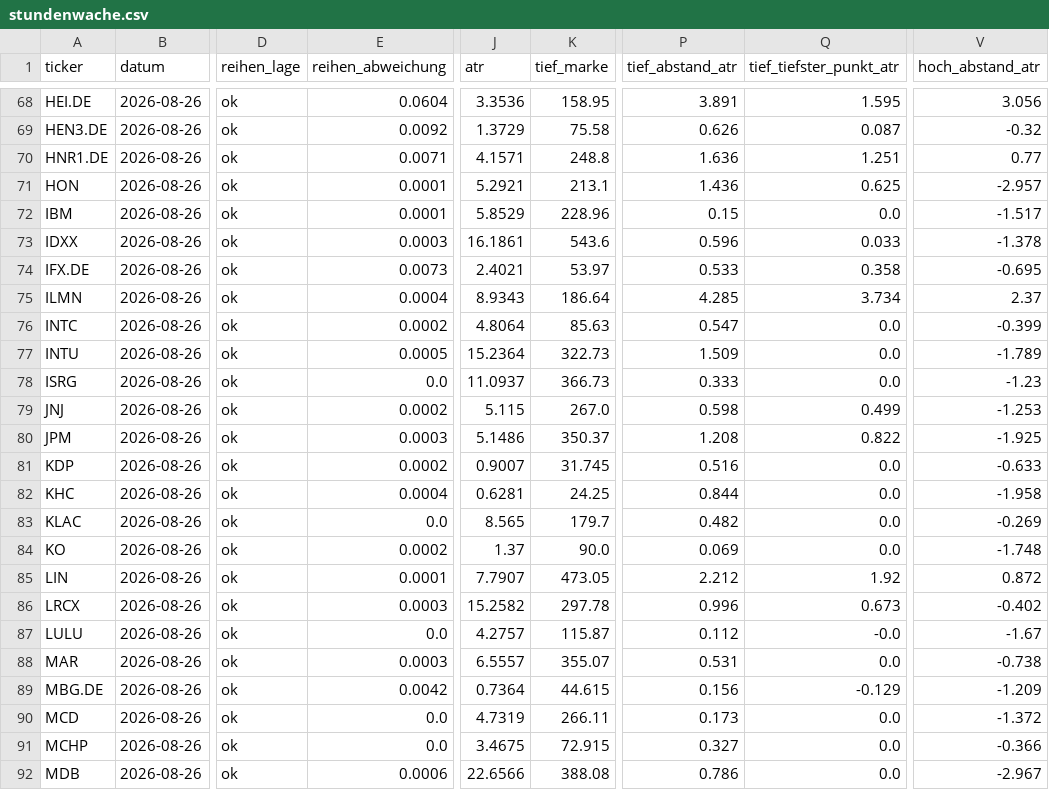
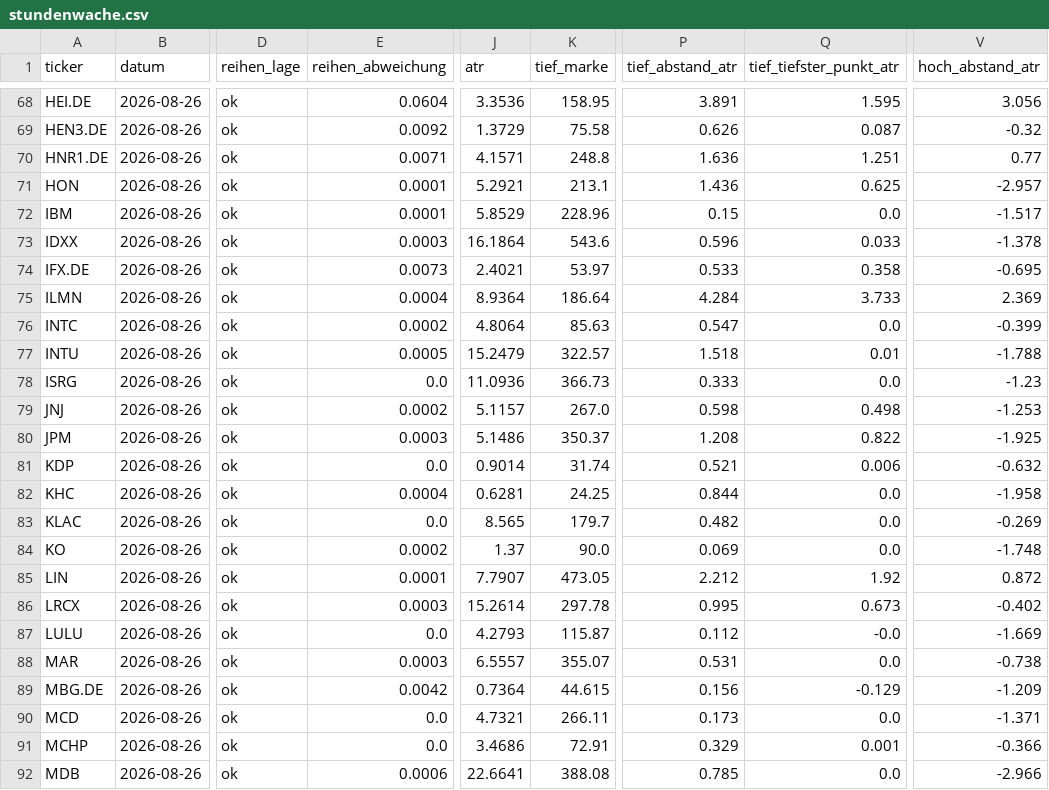
Before and after one commit to hahnpeterph-pixel/boersen-screening, a CSV file: docs/stundenwache.csv, drawn as a sheet; only a part is shown, gaps mark what is left out; the diff covers the shown part only; the diff names each change by its address in the sheet, - before the commit and + after, or states it on an @@ line.

```diff
--- a/docs/stundenwache.csv
+++ b/docs/stundenwache.csv
-J73 (atr): 16.1861
+J73 (atr): 16.1864
-J75 (atr): 8.9343
+J75 (atr): 8.9364
-P75 (tief_abstand_atr): 4.285
+P75 (tief_abstand_atr): 4.284
-Q75 (tief_tiefster_punkt_atr): 3.734
+Q75 (tief_tiefster_punkt_atr): 3.733
-V75 (hoch_abstand_atr): 2.37
+V75 (hoch_abstand_atr): 2.369
-J77 (atr): 15.2364
+J77 (atr): 15.2479
-K77 (tief_marke): 322.73
+K77 (tief_marke): 322.57
-P77 (tief_abstand_atr): 1.509
+P77 (tief_abstand_atr): 1.518
-Q77 (tief_tiefster_punkt_atr): 0.0
+Q77 (tief_tiefster_punkt_atr): 0.01
-V77 (hoch_abstand_atr): -1.789
+V77 (hoch_abstand_atr): -1.788
-J78 (atr): 11.0937
+J78 (atr): 11.0936
-J79 (atr): 5.115
+J79 (atr): 5.1157
-Q79 (tief_tiefster_punkt_atr): 0.499
+Q79 (tief_tiefster_punkt_atr): 0.498
-E81 (reihen_abweichung): 0.0002
+E81 (reihen_abweichung): 0.0
-J81 (atr): 0.9007
+J81 (atr): 0.9014
-K81 (tief_marke): 31.745
+K81 (tief_marke): 31.74
-P81 (tief_abstand_atr): 0.516
+P81 (tief_abstand_atr): 0.521
-Q81 (tief_tiefster_punkt_atr): 0.0
+Q81 (tief_tiefster_punkt_atr): 0.006
-V81 (hoch_abstand_atr): -0.633
+V81 (hoch_abstand_atr): -0.632
-J86 (atr): 15.2582
+J86 (atr): 15.2614
-P86 (tief_abstand_atr): 0.996
+P86 (tief_abstand_atr): 0.995
-J87 (atr): 4.2757
+J87 (atr): 4.2793
-V87 (hoch_abstand_atr): -1.67
+V87 (hoch_abstand_atr): -1.669
-J90 (atr): 4.7319
+J90 (atr): 4.7321
-V90 (hoch_abstand_atr): -1.372
+V90 (hoch_abstand_atr): -1.371
-J91 (atr): 3.4675
+J91 (atr): 3.4686
-K91 (tief_marke): 72.915
+K91 (tief_marke): 72.91
-P91 (tief_abstand_atr): 0.327
+P91 (tief_abstand_atr): 0.329
-Q91 (tief_tiefster_punkt_atr): 0.0
+Q91 (tief_tiefster_punkt_atr): 0.001
-J92 (atr): 22.6566
+J92 (atr): 22.6641
-P92 (tief_abstand_atr): 0.786
+P92 (tief_abstand_atr): 0.785
-V92 (hoch_abstand_atr): -2.967
+V92 (hoch_abstand_atr): -2.966
```
Also changed, not shown: 112 edited cells elsewhere in this file, docs/kursverlauf.csv, docs/marktdaten.csv, 7 other files.
